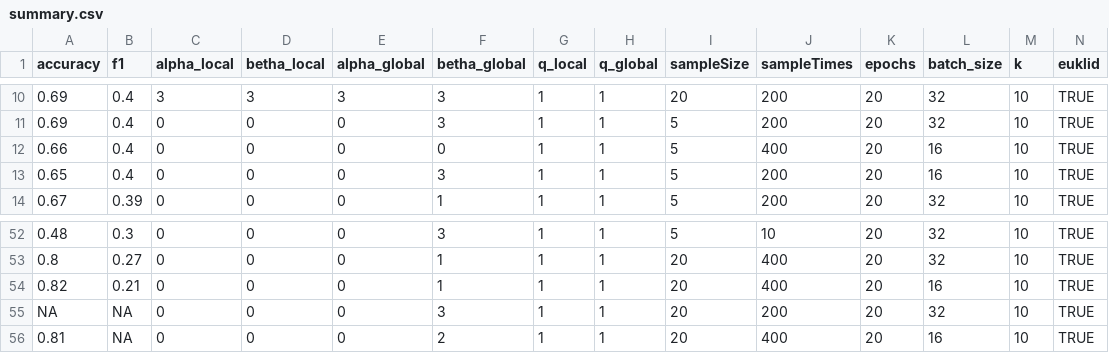
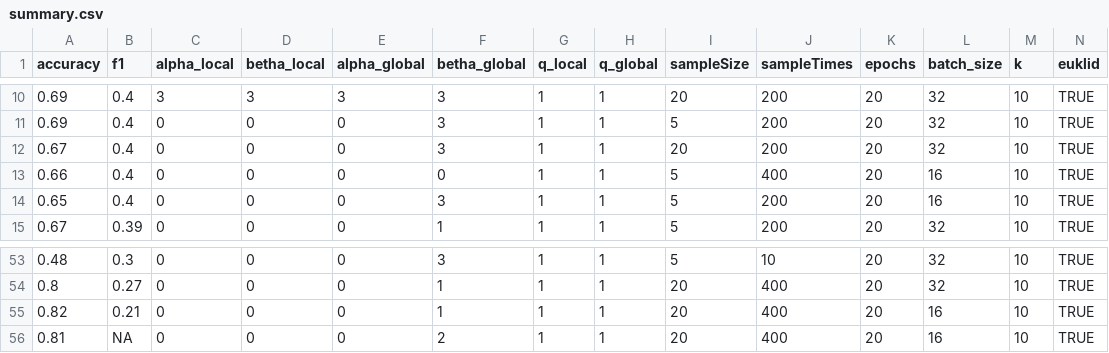
Before and after one commit to ThioRedoxin/Uploader, a CSV file: summary.csv, drawn as a sheet; only a part is shown, gaps mark what is left out; removed rows and columns are numbered as before the commit, all else as after; rows hold the shown columns only; the diff names each change by its address in the sheet, - before the commit and + after, or states it on an @@ line.

Commit message:
new update

```diff
--- a/summary.csv
+++ b/summary.csv
+row 12: 0.67 | 0.4 | 0 | 0 | 0 | 3 | 1 | 1 | 20 | 200 | 20 | 32 | 10 | TRUE
-row 55: NA | NA | 0 | 0 | 0 | 3 | 1 | 1 | 20 | 200 | 20 | 32 | 10 | TRUE
```
